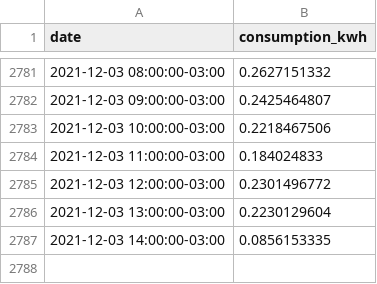
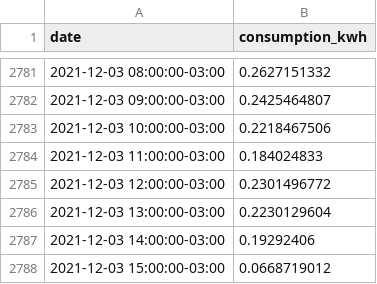
Before and after one commit to vald3nir/Smart-Energy-Core, a CSV file: src/users/Valdenir/consumption_summary.csv, drawn as a sheet; only a part is shown, gaps mark what is left out.

Commit message:
Update consumption_summary.csv

```diff
--- a/src/users/Valdenir/consumption_summary.csv
+++ b/src/users/Valdenir/consumption_summary.csv
@@ -2786,2 +2786,3 @@ date,consumption_kwh
 2021-12-03 13:00:00-03:00,0.2230129604
-2021-12-03 14:00:00-03:00,0.0856153335
+2021-12-03 14:00:00-03:00,0.19292406
+2021-12-03 15:00:00-03:00,0.0668719012
```
